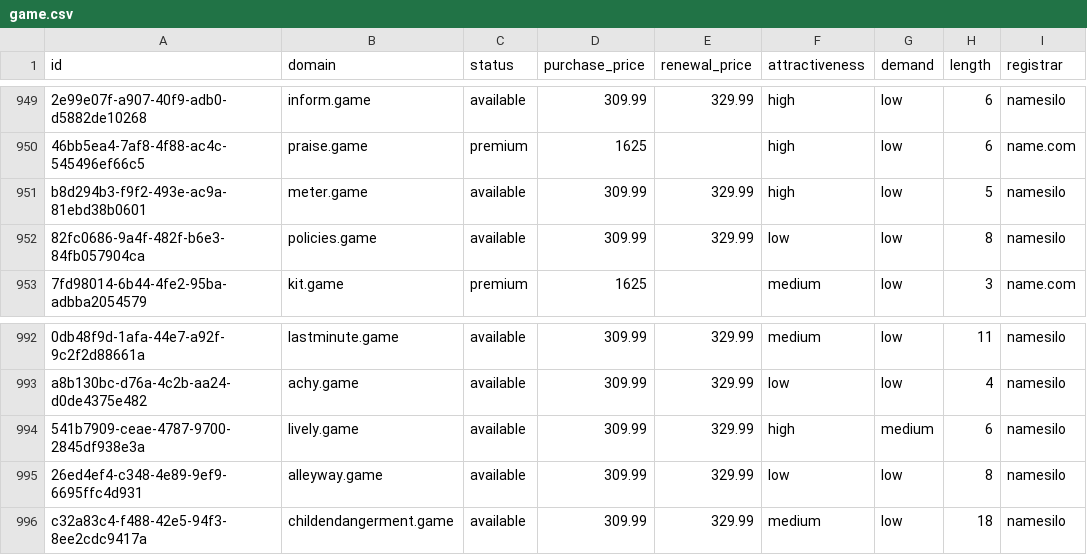
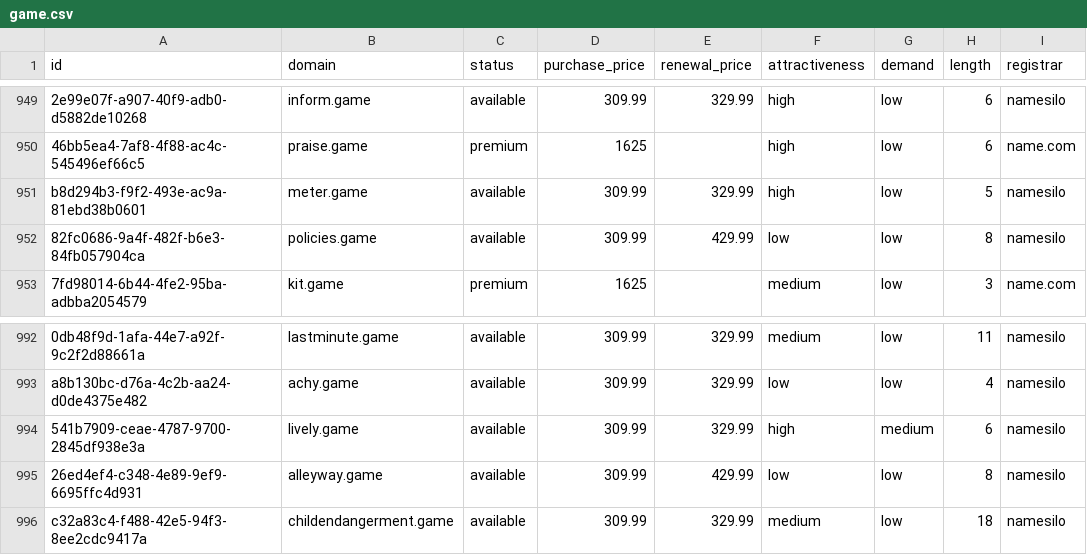
Before and after one commit to UniqueDomains/game-oneword-domains, a CSV file: game.csv, drawn as a sheet; only a part is shown, gaps mark what is left out; the diff covers the shown part only; the diff names each change by its address in the sheet, - before the commit and + after, or states it on an @@ line.

```diff
--- a/game.csv
+++ b/game.csv
-E952 (renewal_price): 329.99
+E952 (renewal_price): 429.99
-E995 (renewal_price): 329.99
+E995 (renewal_price): 429.99
```
Also changed, not shown: 25 edited cells elsewhere in this file, 4 other files.
